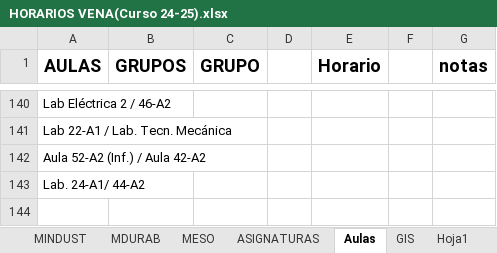
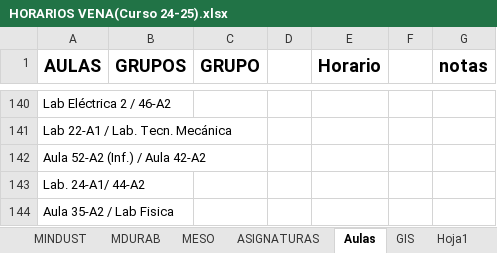
Before and after one commit to rebecacuestaestepar/Trabajo-Fin-de-Grado-2025-2026, an Excel workbook: prototipos/HORARIOS VENA(Curso 24-25).xlsx, sheet Aulas, drawn as a sheet; only a part is shown, gaps mark what is left out; values as stored, in another font and other column widths than the file's, no borders; the diff names each change by its address in the sheet, - before the commit and + after, or states it on an @@ line.

Commit message:
Corregir algún aula que estaba erróeno

```diff
--- a/prototipos/HORARIOS VENA(Curso 24-25).xlsx (sheet Aulas)
+++ b/prototipos/HORARIOS VENA(Curso 24-25).xlsx (sheet Aulas)
+row 144: Aula 35-A2 / Lab Fisica
```
Also changed, not shown: sheet GIOI, sheet GIM.
